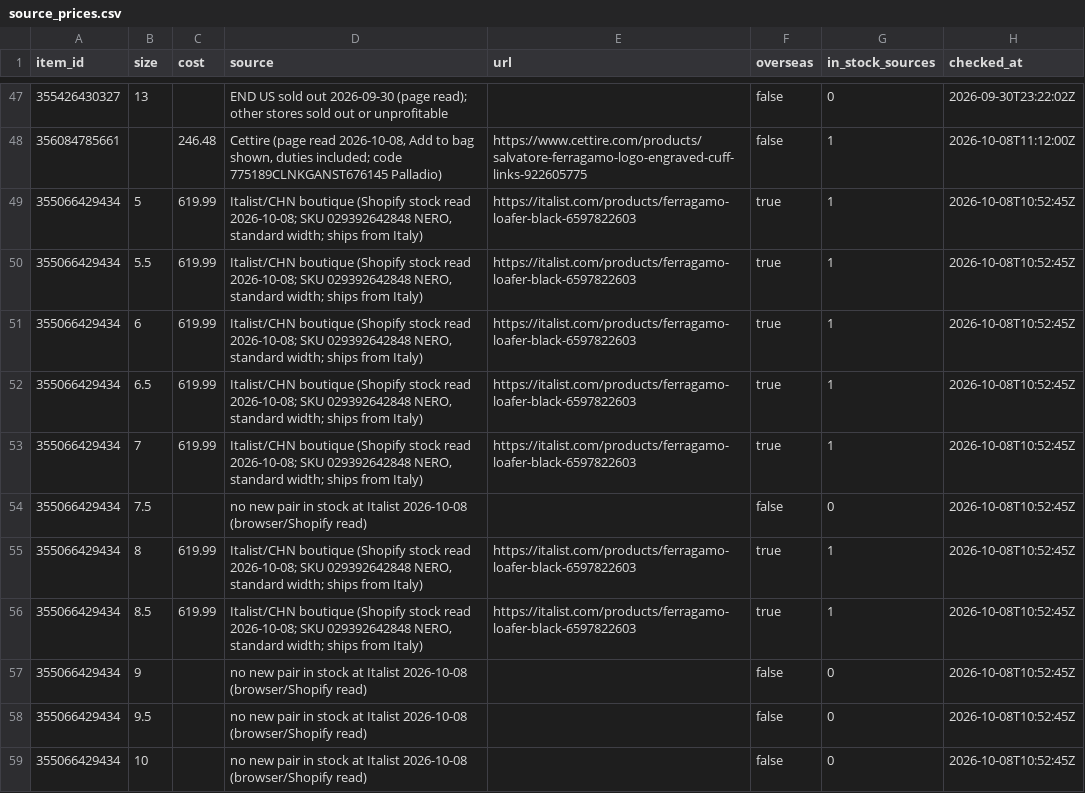
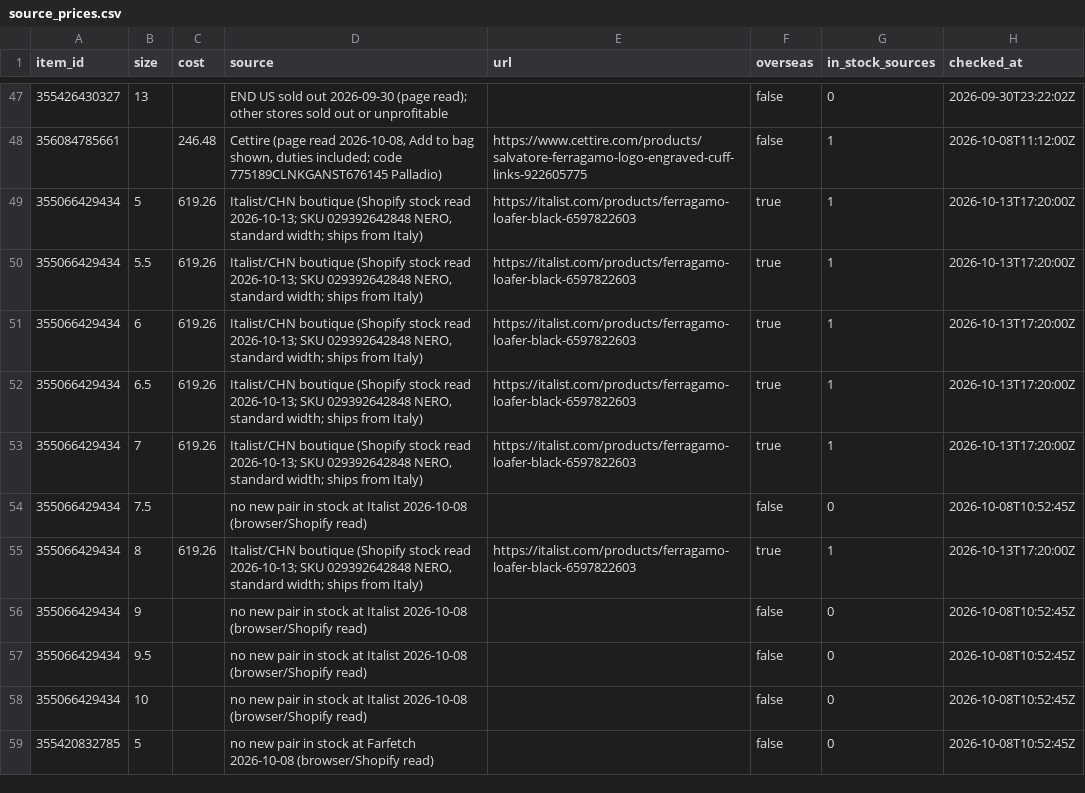
Before and after one commit to relyassian/ebay-bot, a CSV file: data/source_prices.csv, drawn as a sheet; only a part is shown, gaps mark what is left out; the shorter side is filled out with more unchanged rows.

```diff
--- a/data/source_prices.csv
+++ b/data/source_prices.csv
@@ -48,10 +48,9 @@ item_id,size,cost,source,url,overseas,in_stock_sources,checked_at
 356084785661,,246.48,"Cettire (page read 2026-10-08, Add to bag shown, duties included; code 775189CLNKGANST676145 Palladio)",https://www.cettire.com/products/salvatore-ferragamo-logo-engraved-cuff-links-922605775,false,1,2026-10-08T11:12:00Z
-355066429434,5,619.99,"Italist/CHN boutique (Shopify stock read 2026-10-08; SKU 029392642848 NERO, standard width; ships from Italy)",https://italist.com/products/ferragamo-loafer-black-6597822603,true,1,2026-10-08T10:52:45Z
-355066429434,5.5,619.99,"Italist/CHN boutique (Shopify stock read 2026-10-08; SKU 029392642848 NERO, standard width; ships from Italy)",https://italist.com/products/ferragamo-loafer-black-6597822603,true,1,2026-10-08T10:52:45Z
-355066429434,6,619.99,"Italist/CHN boutique (Shopify stock read 2026-10-08; SKU 029392642848 NERO, standard width; ships from Italy)",https://italist.com/products/ferragamo-loafer-black-6597822603,true,1,2026-10-08T10:52:45Z
-355066429434,6.5,619.99,"Italist/CHN boutique (Shopify stock read 2026-10-08; SKU 029392642848 NERO, standard width; ships from Italy)",https://italist.com/products/ferragamo-loafer-black-6597822603,true,1,2026-10-08T10:52:45Z
-355066429434,7,619.99,"Italist/CHN boutique (Shopify stock read 2026-10-08; SKU 029392642848 NERO, standard width; ships from Italy)",https://italist.com/products/ferragamo-loafer-black-6597822603,true,1,2026-10-08T10:52:45Z
+355066429434,5,619.26,"Italist/CHN boutique (Shopify stock read 2026-10-13; SKU 029392642848 NERO, standard width; ships from Italy)",https://italist.com/products/ferragamo-loafer-black-6597822603,true,1,2026-10-13T17:20:00Z
+355066429434,5.5,619.26,"Italist/CHN boutique (Shopify stock read 2026-10-13; SKU 029392642848 NERO, standard width; ships from Italy)",https://italist.com/products/ferragamo-loafer-black-6597822603,true,1,2026-10-13T17:20:00Z
+355066429434,6,619.26,"Italist/CHN boutique (Shopify stock read 2026-10-13; SKU 029392642848 NERO, standard width; ships from Italy)",https://italist.com/products/ferragamo-loafer-black-6597822603,true,1,2026-10-13T17:20:00Z
+355066429434,6.5,619.26,"Italist/CHN boutique (Shopify stock read 2026-10-13; SKU 029392642848 NERO, standard width; ships from Italy)",https://italist.com/products/ferragamo-loafer-black-6597822603,true,1,2026-10-13T17:20:00Z
+355066429434,7,619.26,"Italist/CHN boutique (Shopify stock read 2026-10-13; SKU 029392642848 NERO, standard width; ships from Italy)",https://italist.com/products/ferragamo-loafer-black-6597822603,true,1,2026-10-13T17:20:00Z
 355066429434,7.5,,no new pair in stock at Italist 2026-10-08 (browser/Shopify read),,false,0,2026-10-08T10:52:45Z
-355066429434,8,619.99,"Italist/CHN boutique (Shopify stock read 2026-10-08; SKU 029392642848 NERO, standard width; ships from Italy)",https://italist.com/products/ferragamo-loafer-black-6597822603,true,1,2026-10-08T10:52:45Z
-355066429434,8.5,619.99,"Italist/CHN boutique (Shopify stock read 2026-10-08; SKU 029392642848 NERO, standard width; ships from Italy)",https://italist.com/products/ferragamo-loafer-black-6597822603,true,1,2026-10-08T10:52:45Z
+355066429434,8,619.26,"Italist/CHN boutique (Shopify stock read 2026-10-13; SKU 029392642848 NERO, standard width; ships from Italy)",https://italist.com/products/ferragamo-loafer-black-6597822603,true,1,2026-10-13T17:20:00Z
 355066429434,9,,no new pair in stock at Italist 2026-10-08 (browser/Shopify read),,false,0,2026-10-08T10:52:45Z
```
